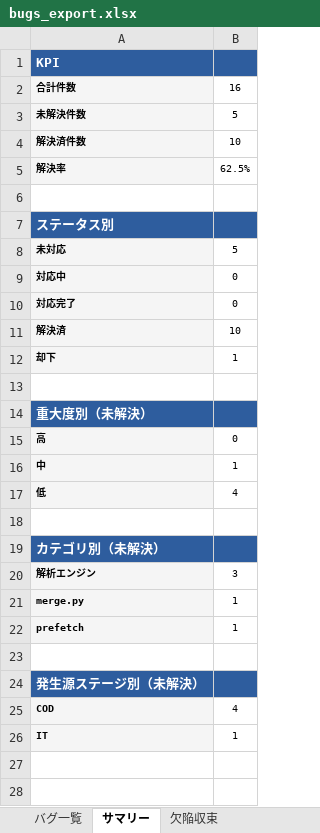
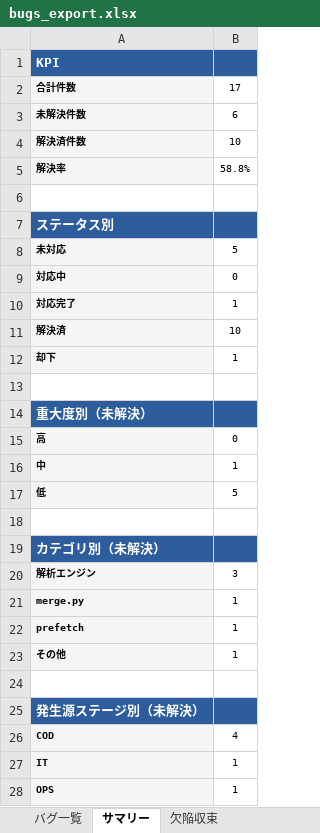
Before and after one commit to JJ1XGO/findsummits, an Excel workbook: mgmt/tracker/reports/bugs_export.xlsx, sheet サマリー, drawn as a sheet; values as stored, in another font and other column widths than the file's, no borders; the diff names each change by its address in the sheet, - before the commit and + after, or states it on an @@ line.

```diff
--- a/mgmt/tracker/reports/bugs_export.xlsx (sheet サマリー)
+++ b/mgmt/tracker/reports/bugs_export.xlsx (sheet サマリー)
-B2: 16
+B2: 17
-B3: 5
+B3: 6
-B5: 62.5%
+B5: 58.8%
-B10: 0
+B10: 1
-B17: 4
+B17: 5
+row 23: その他 | 1
+row 28: OPS | 1
```
Also changed, not shown: sheet バグ一覧, sheet 欠陥収束, charts or pictures.
